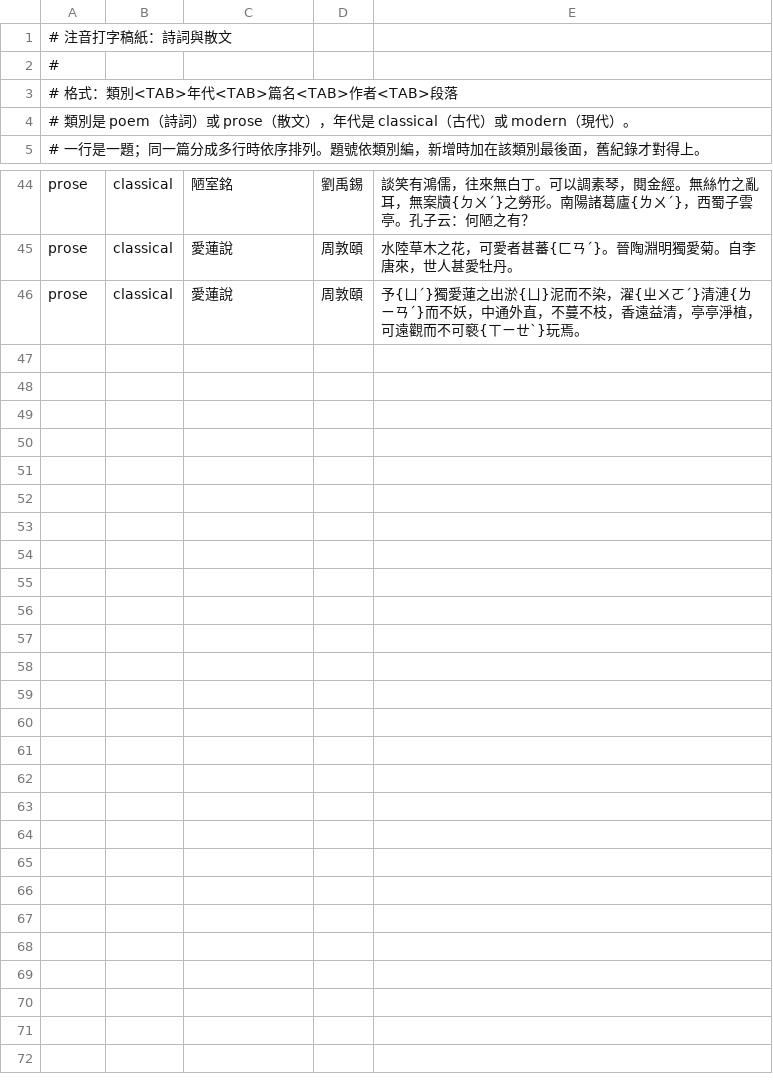
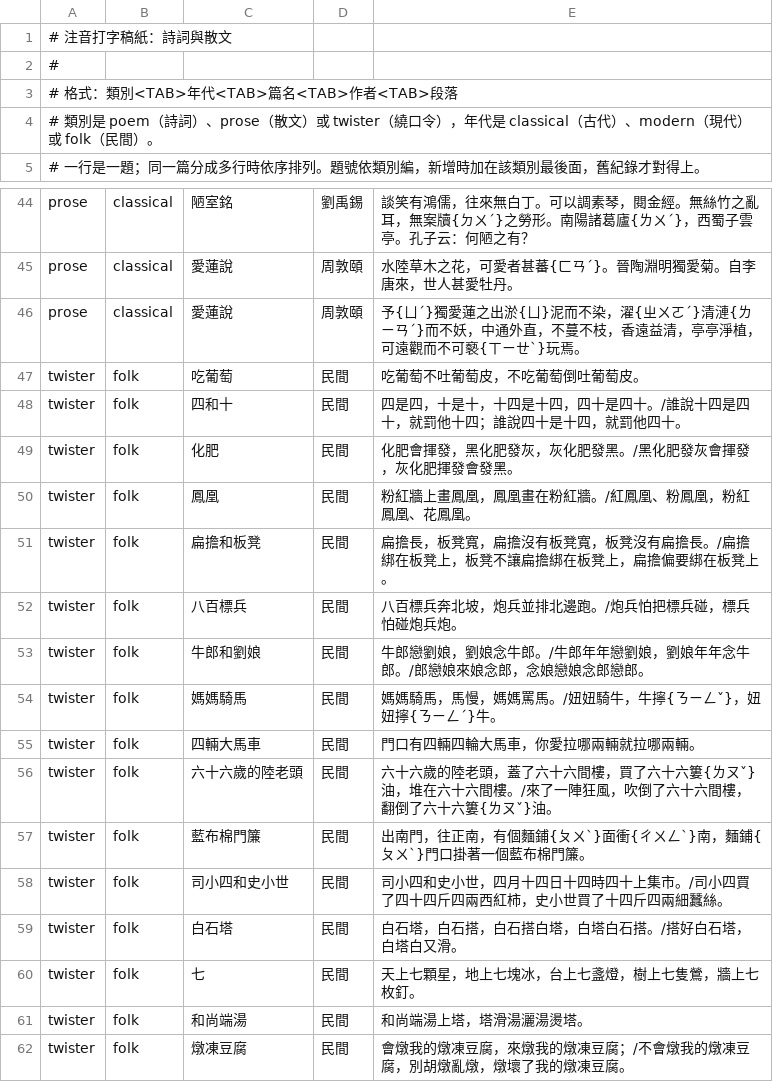
Before and after one commit to WangJ509/fun-chinese-typing, a TSV file: texts.tsv, drawn as a sheet; only a part is shown, gaps mark what is left out.

```diff
--- a/texts.tsv
+++ b/texts.tsv
@@ -3,3 +3,3 @@
 # 格式：類別<TAB>年代<TAB>篇名<TAB>作者<TAB>段落
-# 類別是 poem（詩詞）或 prose（散文），年代是 classical（古代）或 modern（現代）。
+# 類別是 poem（詩詞）、prose（散文）或 twister（繞口令），年代是 classical（古代）、modern（現代）或 folk（民間）。
 # 一行是一題；同一篇分成多行時依序排列。題號依類別編，新增時加在該類別最後面，舊紀錄才對得上。
@@ -46 +46,17 @@ prose	classical	愛蓮說	周敦頤	水陸草木之花，可愛者甚蕃{ㄈㄢ
 prose	classical	愛蓮說	周敦頤	予{ㄩˊ}獨愛蓮之出淤{ㄩ}泥而不染，濯{ㄓㄨㄛˊ}清漣{ㄌㄧㄢˊ}而不妖，中通外直，不蔓不枝，香遠益清，亭亭淨植，可遠觀而不可褻{ㄒㄧㄝˋ}玩焉。
+twister	folk	吃葡萄	民間	吃葡萄不吐葡萄皮，不吃葡萄倒吐葡萄皮。
+twister	folk	四和十	民間	四是四，十是十，十四是十四，四十是四十。/誰說十四是四十，就罰他十四；誰說四十是十四，就罰他四十。
+twister	folk	化肥	民間	化肥會揮發，黑化肥發灰，灰化肥發黑。/黑化肥發灰會揮發，灰化肥揮發會發黑。
+twister	folk	鳳凰	民間	粉紅牆上畫鳳凰，鳳凰畫在粉紅牆。/紅鳳凰、粉鳳凰，粉紅鳳凰、花鳳凰。
+twister	folk	扁擔和板凳	民間	扁擔長，板凳寬，扁擔沒有板凳寬，板凳沒有扁擔長。/扁擔綁在板凳上，板凳不讓扁擔綁在板凳上，扁擔偏要綁在板凳上。
+twister	folk	八百標兵	民間	八百標兵奔北坡，炮兵並排北邊跑。/炮兵怕把標兵碰，標兵怕碰炮兵炮。
+twister	folk	牛郎和劉娘	民間	牛郎戀劉娘，劉娘念牛郎。/牛郎年年戀劉娘，劉娘年年念牛郎。/郎戀娘來娘念郎，念娘戀娘念郎戀郎。
+twister	folk	媽媽騎馬	民間	媽媽騎馬，馬慢，媽媽罵馬。/妞妞騎牛，牛擰{ㄋㄧㄥˇ}，妞妞擰{ㄋㄧㄥˊ}牛。
+twister	folk	四輛大馬車	民間	門口有四輛四輪大馬車，你愛拉哪兩輛就拉哪兩輛。
+twister	folk	六十六歲的陸老頭	民間	六十六歲的陸老頭，蓋了六十六間樓，買了六十六簍{ㄌㄡˇ}油，堆在六十六間樓。/來了一陣狂風，吹倒了六十六間樓，翻倒了六十六簍{ㄌㄡˇ}油。
+twister	folk	藍布棉門簾	民間	出南門，往正南，有個麵鋪{ㄆㄨˋ}面衝{ㄔㄨㄥˋ}南，麵鋪{ㄆㄨˋ}門口掛著一個藍布棉門簾。
+twister	folk	司小四和史小世	民間	司小四和史小世，四月十四日十四時四十上集市。/司小四買了四十四斤四兩西紅柿，史小世買了十四斤四兩細蠶絲。
+twister	folk	白石塔	民間	白石塔，白石搭，白石搭白塔，白塔白石搭。/搭好白石塔，白塔白又滑。
+twister	folk	七	民間	天上七顆星，地上七塊冰，台上七盞燈，樹上七隻鶯，牆上七枚釘。
+twister	folk	和尚端湯	民間	和尚端湯上塔，塔滑湯灑湯燙塔。
+twister	folk	燉凍豆腐	民間	會燉我的燉凍豆腐，來燉我的燉凍豆腐；/不會燉我的燉凍豆腐，別胡燉亂燉，燉壞了我的燉凍豆腐。
```
Also changed, not shown: 2 other files.
